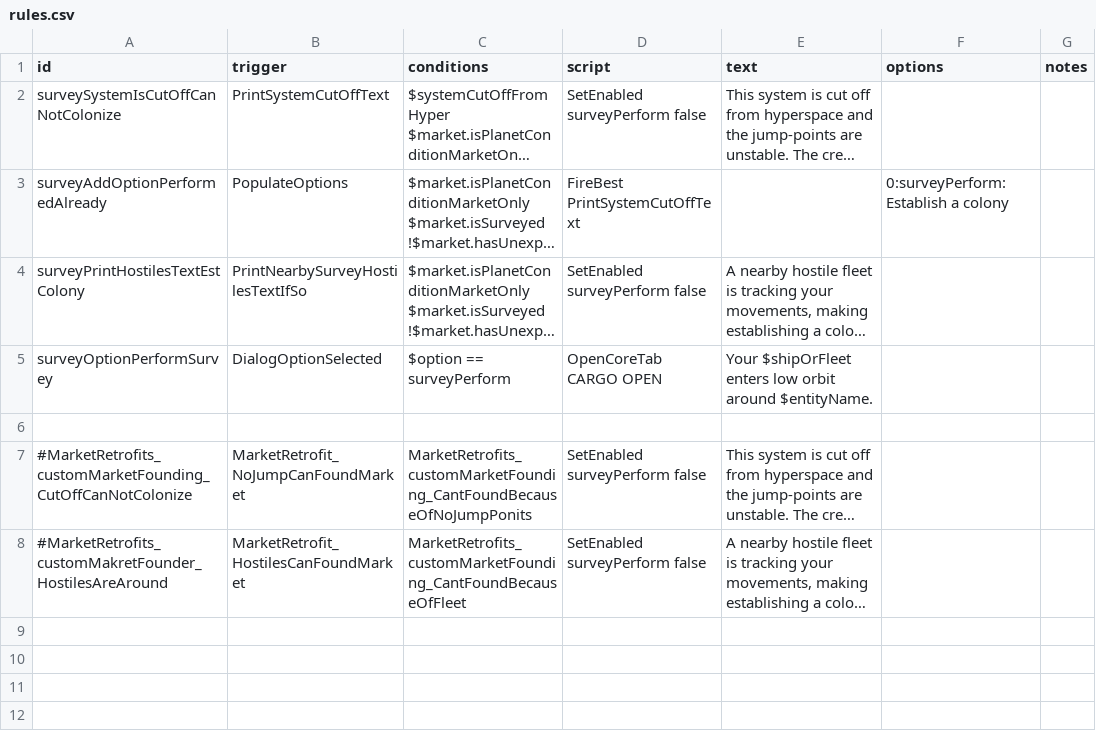
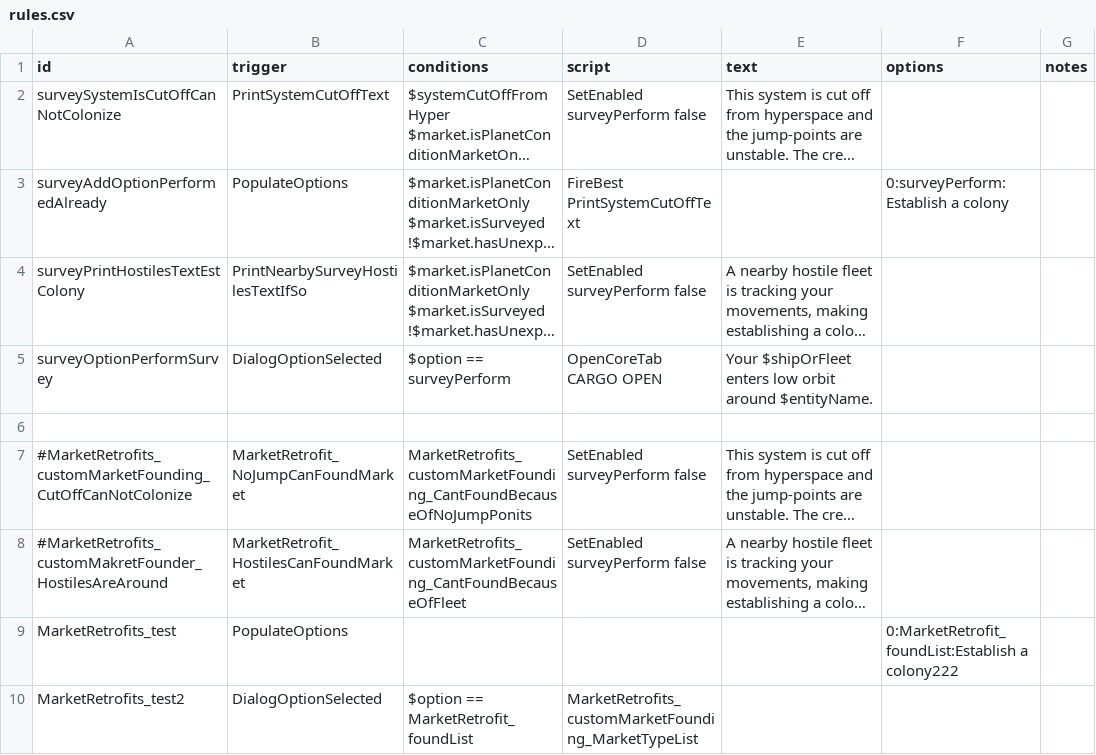
Before and after one commit to Alaricdragon/MarketRetrofits, a CSV file: data/campaign/rules.csv, drawn as a sheet; long unchanged cells end in …; the diff names each change by its address in the sheet, - before the commit and + after, or states it on an @@ line.

```diff
--- a/data/campaign/rules.csv
+++ b/data/campaign/rules.csv
+row 9: MarketRetrofits_test | PopulateOptions |  |  |  | 0:MarketRetrofit_foundList:Establish a colony222
+row 10: MarketRetrofits_test2 | DialogOptionSelected | $option == MarketRetrofit_foundList | MarketRetrofits_customMarketFounding_MarketTypeList
```
Also changed, not shown: 9 other files.
